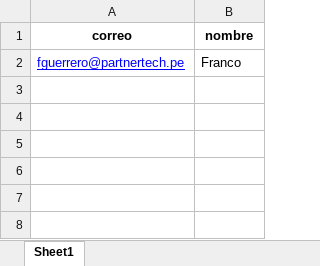
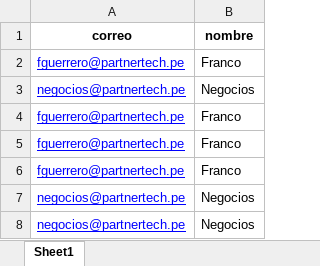
Before and after one commit to Franco-G/Correos-Masivos-Partner-Tech, an Excel workbook: data/Correos.xlsx, sheet Sheet1, drawn as a sheet; values as stored, in another font and other column widths than the file's, no borders; the diff names each change by its address in the sheet, - before the commit and + after, or states it on an @@ line.

```diff
--- a/data/Correos.xlsx (sheet Sheet1)
+++ b/data/Correos.xlsx (sheet Sheet1)
+row 3: negocios@partnertech.pe | Negocios
+row 4: fguerrero@partnertech.pe | Franco
+row 5: fguerrero@partnertech.pe | Franco
+row 6: fguerrero@partnertech.pe | Franco
+row 7: negocios@partnertech.pe | Negocios
+row 8: negocios@partnertech.pe | Negocios
```
Also changed, not shown: 2 other files.
